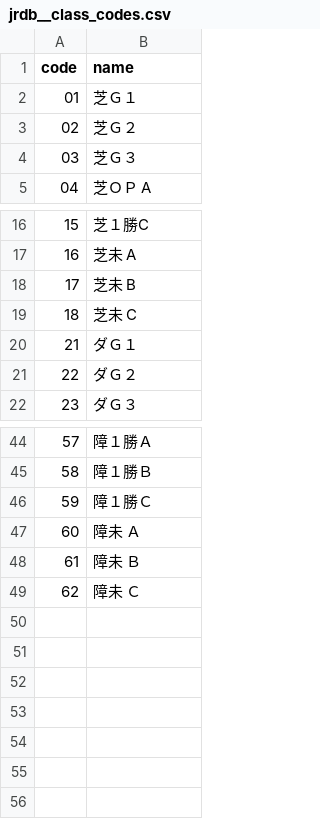
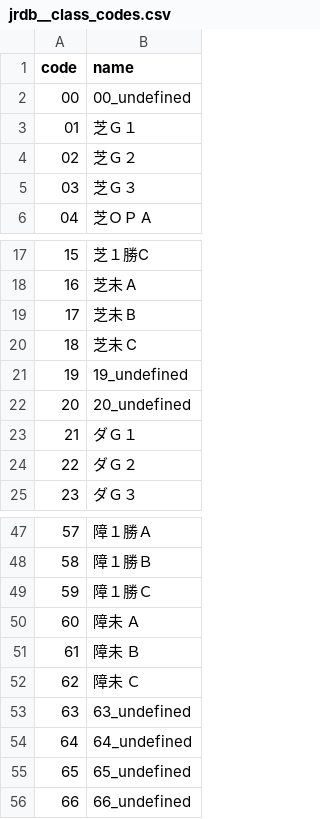
Before and after one commit to hankehly/JapanHorseRaceAnalytics, a CSV file: seeds/jrdb__class_codes.csv, drawn as a sheet; only a part is shown, gaps mark what is left out.

```diff
--- a/seeds/jrdb__class_codes.csv
+++ b/seeds/jrdb__class_codes.csv
@@ -1,2 +1,3 @@
 code,name
+"00",00_undefined
 "01",芝Ｇ１
@@ -19,2 +20,4 @@ code,name
 "18",芝未 C
+"19",19_undefined
+"20",20_undefined
 "21",ダＧ１
@@ -49 +52,5 @@ code,name
 "62",障未 Ｃ
+"63",63_undefined
+"64",64_undefined
+"65",65_undefined
+"66",66_undefined
```
Also changed, not shown: seeds/jrdb__horse_owner_association_codes.csv, seeds/jrdb__horse_symbol_codes.csv, 16 other files.
